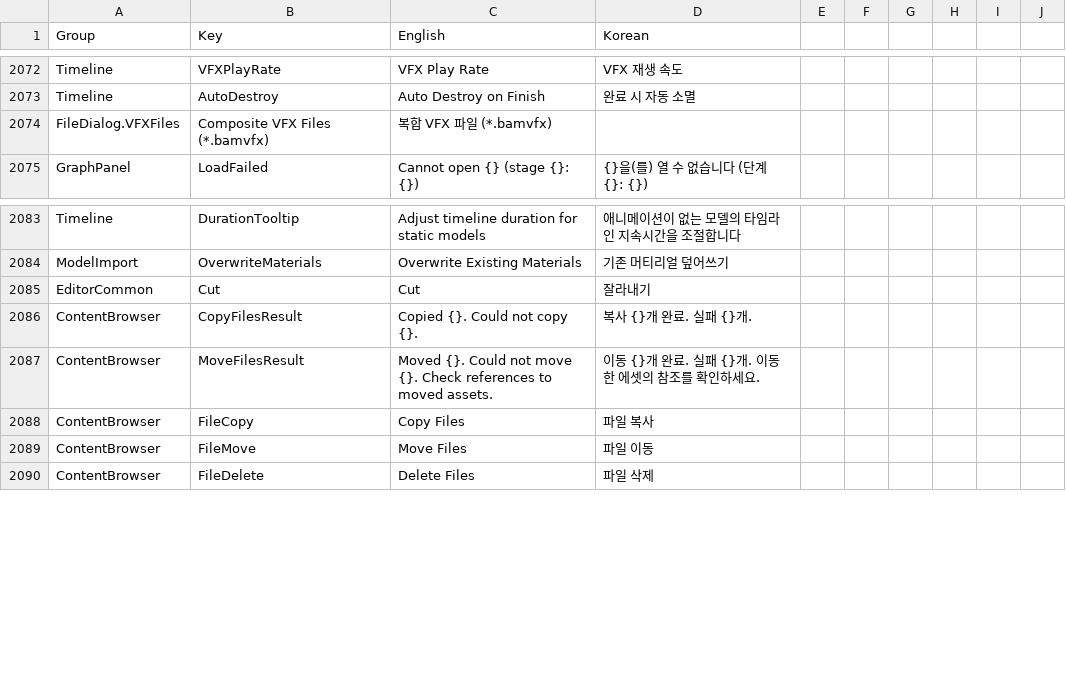
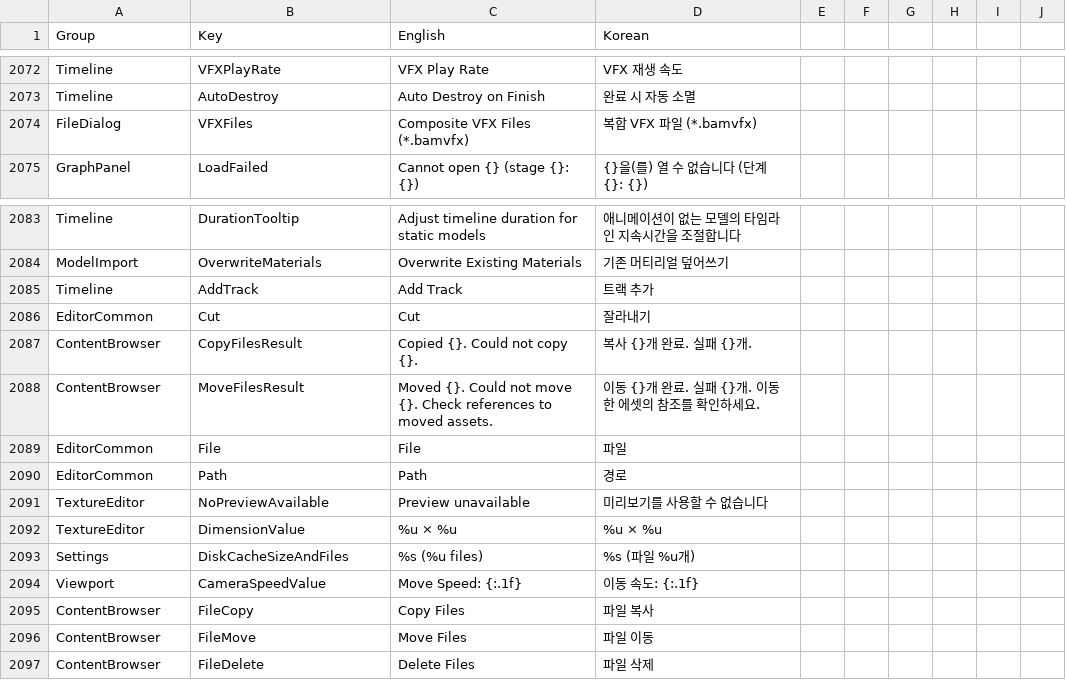
Before and after one commit to Bamtoliya/BamEngine, a CSV file: Editor/Resources/Data/Localization/Editor.csv, drawn as a sheet; only a part is shown, gaps mark what is left out; removed rows and columns are numbered as before the commit, all else as after; the diff names each change by its address in the sheet, - before the commit and + after, or states it on an @@ line.

Commit message:
feat(localization): 에디터 UI, 디스크 캐시 및 리소스 에디터 신규 로캘 키 추가
- Settings.DiskCacheSizeAndFiles 로캘 키 추가 (디스크 캐시 크기 및 파일 수 표시용)

- TextureEditor.DimensionValue, TextureEditor.NoPreviewAvailable 키 추가

- Viewport.CameraSpeedValue 포맷 키 추가

- Timeline.VFXFile 로캘 키 추가

- Editor.csv, Engine.csv 및 영문/국문 번역 JSON 동기화

```diff
--- a/Editor/Resources/Data/Localization/Editor.csv
+++ b/Editor/Resources/Data/Localization/Editor.csv
-row 2074: FileDialog.VFXFiles | Composite VFX Files (*.bamvfx) | 복합 VFX 파일 (*.bamvfx)
+row 2074: FileDialog | VFXFiles | Composite VFX Files (*.bamvfx) | 복합 VFX 파일 (*.bamvfx)
+row 2085: Timeline | AddTrack | Add Track | 트랙 추가
+row 2089: EditorCommon | File | File | 파일
+row 2090: EditorCommon | Path | Path | 경로
+row 2091: TextureEditor | NoPreviewAvailable | Preview unavailable | 미리보기를 사용할 수 없습니다
+row 2092: TextureEditor | DimensionValue | %u × %u | %u × %u
+row 2093: Settings | DiskCacheSizeAndFiles | %s (%u files) | %s (파일 %u개)
+row 2094: Viewport | CameraSpeedValue | Move Speed: {:.1f} | 이동 속도: {:.1f}
```
Also changed, not shown: Engine/Resources/Data/Localization/Engine.csv, 4 other files.
